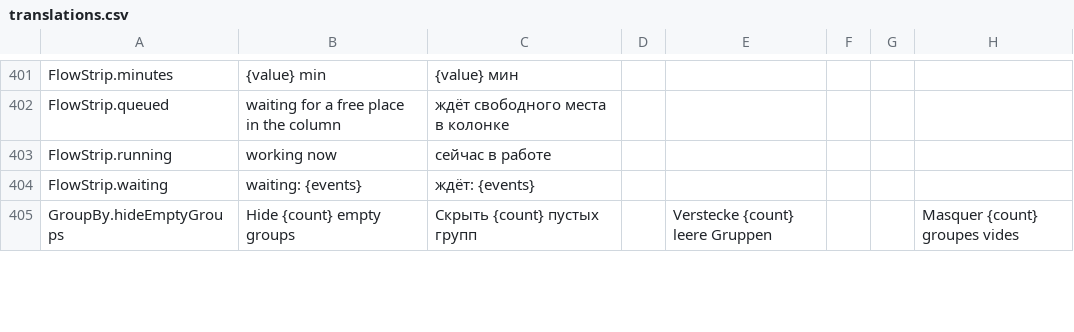
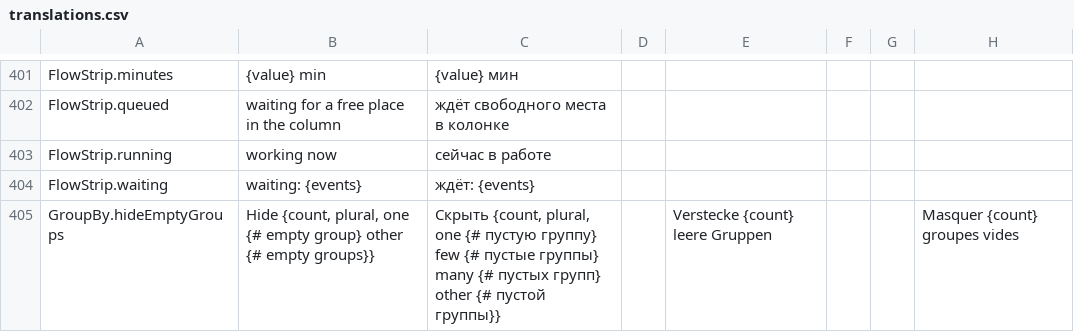
Before and after one commit to artipop/xciii, a CSV file: webapp/i18n/translations.csv, drawn as a sheet; only a part is shown, gaps mark what is left out; the diff covers the shown part only; the diff names each change by its address in the sheet, - before the commit and + after, or states it on an @@ line.

```diff
--- a/webapp/i18n/translations.csv
+++ b/webapp/i18n/translations.csv
-B405: Hide {count} empty groups
+B405: Hide {count, plural, one {# empty group} other {# empty groups}}
-C405: Скрыть {count} пустых групп
+C405: Скрыть {count, plural, one {# пустую группу} few {# пустые группы} many {# пустых групп} other {# пустой группы}}
```
Also changed, not shown: 9 edited cells elsewhere in this file, 10 other files.
